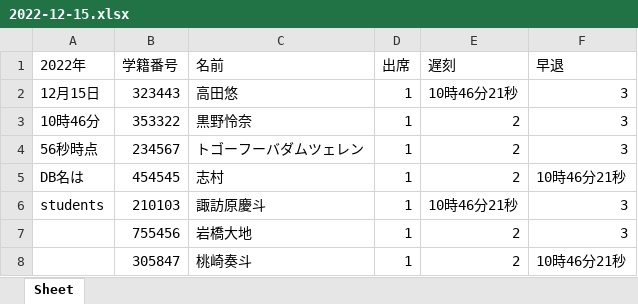
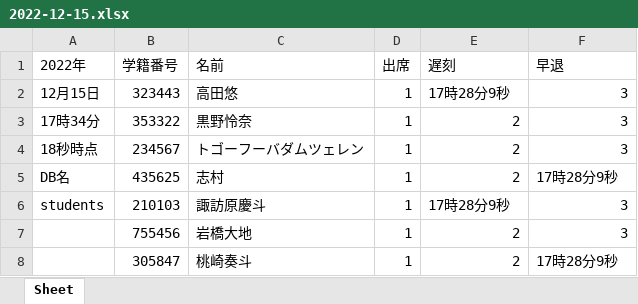
Before and after one commit to keitosuwahara/AI_camera, an Excel workbook: database/xl_dir/2022_12/2022-12-15.xlsx, sheet Sheet, drawn as a sheet; values as stored, in another font and other column widths than the file's, no borders; the diff names each change by its address in the sheet, - before the commit and + after, or states it on an @@ line.

```diff
--- a/database/xl_dir/2022_12/2022-12-15.xlsx (sheet Sheet)
+++ b/database/xl_dir/2022_12/2022-12-15.xlsx (sheet Sheet)
-E2 (遅刻): 10時46分21秒
+E2 (遅刻): 17時28分9秒
-A3 (2022年): 10時46分
+A3 (2022年): 17時34分
-A4 (2022年): 56秒時点
+A4 (2022年): 18秒時点
-A5 (2022年): DB名は
+A5 (2022年): DB名
-B5 (学籍番号): 454545
+B5 (学籍番号): 435625
-F5 (早退): 10時46分21秒
+F5 (早退): 17時28分9秒
-E6 (遅刻): 10時46分21秒
+E6 (遅刻): 17時28分9秒
-F8 (早退): 10時46分21秒
+F8 (早退): 17時28分9秒
```
Also changed, not shown: 9 other files.
